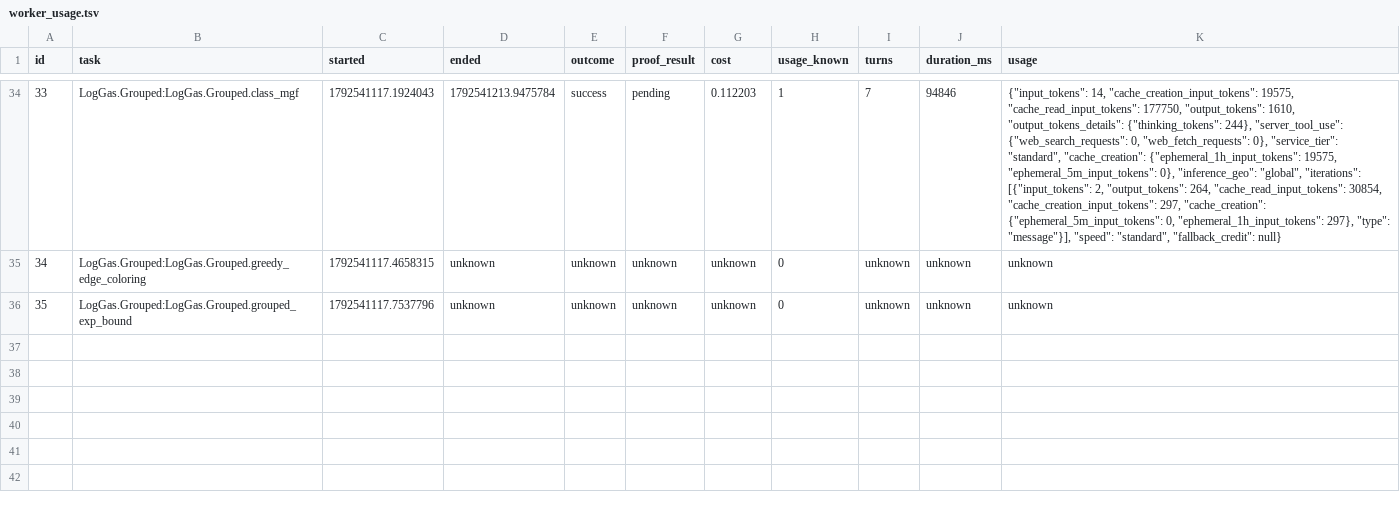
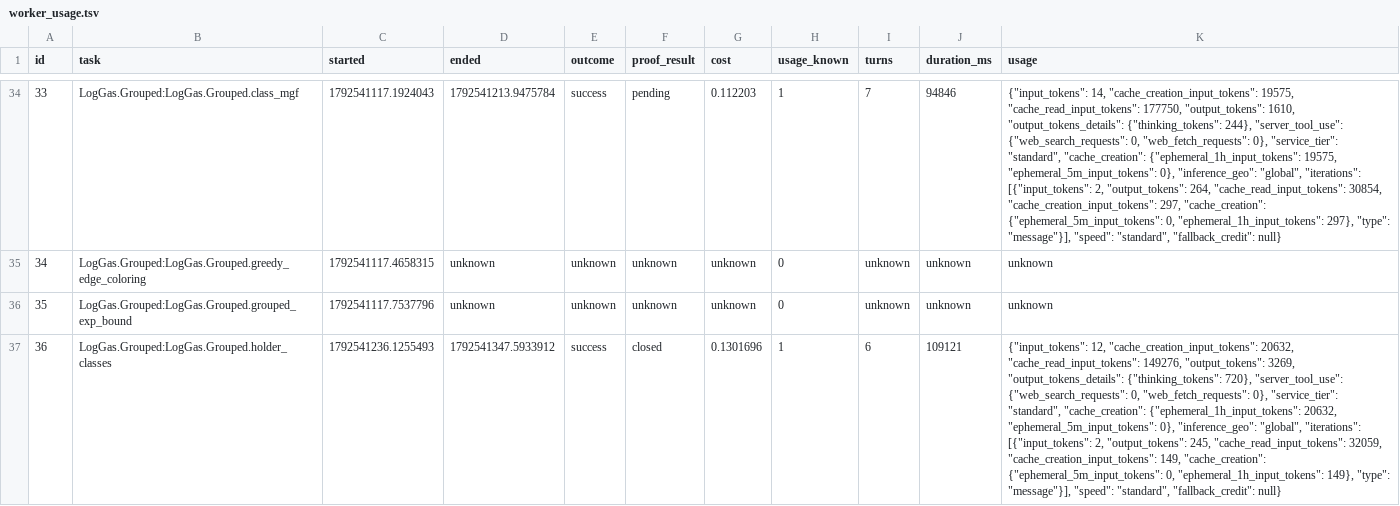
Before and after one commit to ZaytaM/log-gas-lean, a TSV file: state/worker_usage.tsv, drawn as a sheet; only a part is shown, gaps mark what is left out; the diff names each change by its address in the sheet, - before the commit and + after, or states it on an @@ line.

Commit message:
Checkpoint persistent Lean proof queue

```diff
--- a/state/worker_usage.tsv
+++ b/state/worker_usage.tsv
+row 37: 36 | LogGas.Grouped:LogGas.Grouped.holder_classes | 1792541236.1255493 | 1792541347.5933912 | success | closed | 0.1301696 | 1 | 6 | 109121 | {"input_tokens": 12, "cache_creation_input_tokens": 20632, "cache_read_input_tokens": 149276, "output_tokens": 3269, "output_tokens_details": {"thinking_tokens": 720}, "server_tool_use": {"web_search_requests": 0, "web_fetch_requests": 0}, "service_tier": "standard", "cache_creation": {"ephemeral_1h_input_tokens": 20632, "ephemeral_5m_input_tokens": 0}, "inference_geo": "global", "iterations": [{"input_tokens": 2, "output_tokens": 245, "cache_read_input_tokens": 32059, "cache_creation_input_tokens": 149, "cache_creation": {"ephemeral_5m_input_tokens": 0, "ephemeral_1h_input_tokens": 149}, "type": "message"}], "speed": "standard", "fallback_credit": null}
```
Also changed, not shown: 1 other file.
